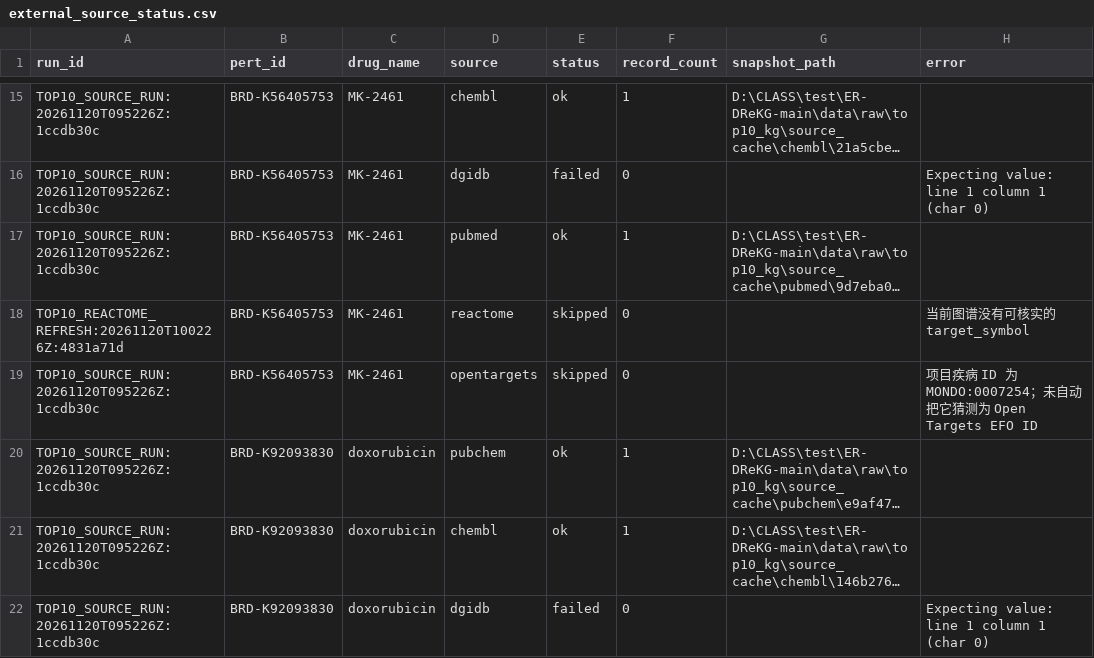
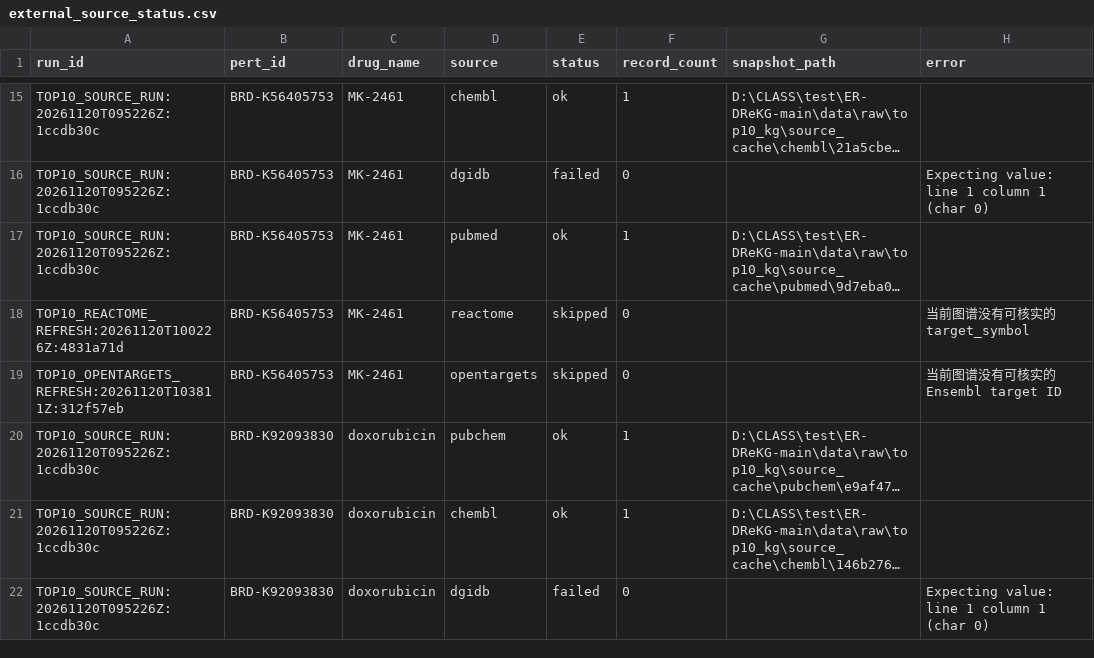
Before and after one commit to kongkong-bit/ER-DReKG, a CSV file: reports/top10_kg/external_source_status.csv, drawn as a sheet; only a part is shown, gaps mark what is left out; long unchanged cells end in …; the diff covers the shown part only; the diff names each change by its address in the sheet, - before the commit and + after, or states it on an @@ line.

```diff
--- a/reports/top10_kg/external_source_status.csv
+++ b/reports/top10_kg/external_source_status.csv
-A19 (run_id): TOP10_SOURCE_RUN:20261120T095226Z:1ccdb30c
+A19 (run_id): TOP10_OPENTARGETS_REFRESH:20261120T103811Z:312f57eb
-H19 (error): 项目疾病 ID 为 MONDO:0007254；未自动把它猜测为 Open Targets EFO ID
+H19 (error): 当前图谱没有可核实的 Ensembl target ID
```
Also changed, not shown: 5 added rows, 5 removed rows and 8 edited cells elsewhere in this file, data/processed/top10_kg/top10_external_records.csv, 19 other files.
